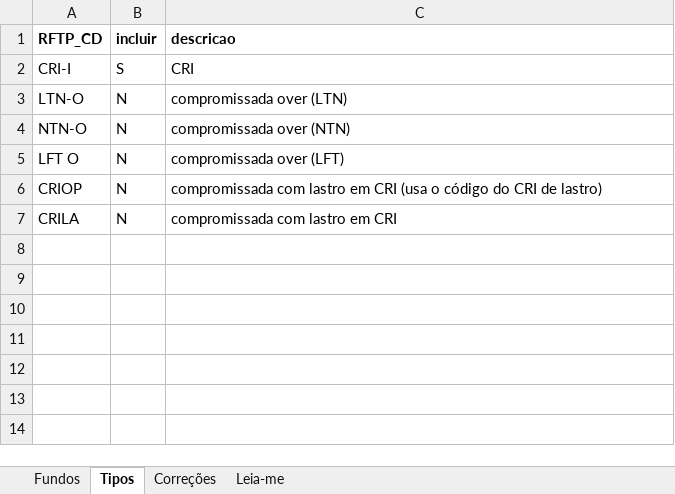
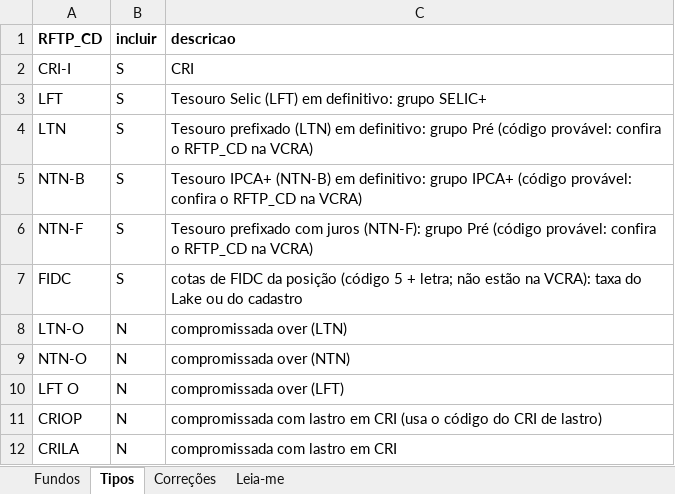
Before and after one commit to FabricioLevy/itau_asset, an Excel workbook: taxa_media/input/fundos.xlsx, sheet Tipos, drawn as a sheet; values as stored, in another font and other column widths than the file's, no borders; the diff names each change by its address in the sheet, - before the commit and + after, or states it on an @@ line.

```diff
--- a/taxa_media/input/fundos.xlsx (sheet Tipos)
+++ b/taxa_media/input/fundos.xlsx (sheet Tipos)
+row 3: LFT | S | Tesouro Selic (LFT) em definitivo: grupo SELIC+
+row 4: LTN | S | Tesouro prefixado (LTN) em definitivo: grupo Pré (código provável: confira o RFTP_CD na VCRA)
+row 5: NTN-B | S | Tesouro IPCA+ (NTN-B) em definitivo: grupo IPCA+ (código provável: confira o RFTP_CD na VCRA)
+row 6: NTN-F | S | Tesouro prefixado com juros (NTN-F): grupo Pré (código provável: confira o RFTP_CD na VCRA)
+row 7: FIDC | S | cotas de FIDC da posição (código 5 + letra; não estão na VCRA): taxa do Lake ou do cadastro
```
Also changed, not shown: sheet Leia-me, 12 other files.
